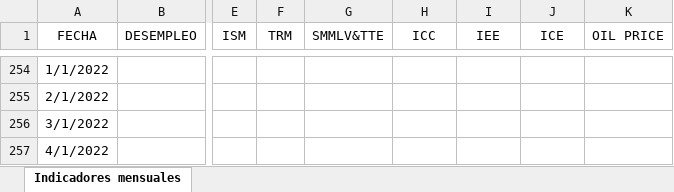
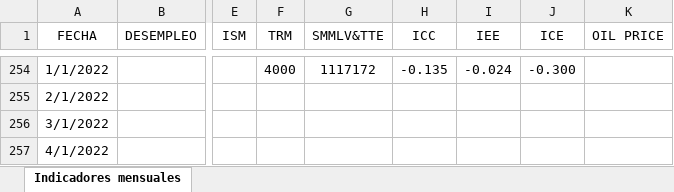
Before and after one commit to Analiticadatosiy/Pronosticos, an Excel workbook: BD_actualizado.xlsx, sheet Indicadores mensuales, drawn as a sheet; only a part is shown, gaps mark what is left out; values as stored, in another font and other column widths than the file's, no borders; table styles not drawn; the diff covers the shown part only; the diff names each change by its address in the sheet, - before the commit and + after, or states it on an @@ line.

```diff
--- a/BD_actualizado.xlsx (sheet Indicadores mensuales)
+++ b/BD_actualizado.xlsx (sheet Indicadores mensuales)
-F254 (TRM): (empty)
+F254 (TRM): 4000
-G254 (SMMLV&TTE): (empty)
+G254 (SMMLV&TTE): 1117172
-H254 (ICC): (empty)
+H254 (ICC): -0.135
-I254 (IEE): (empty)
+I254 (IEE): -0.024
-J254 (ICE): (empty)
+J254 (ICE): -0.300
```
Also changed, not shown: 69 edited cells elsewhere in this sheet, 1 other file.
